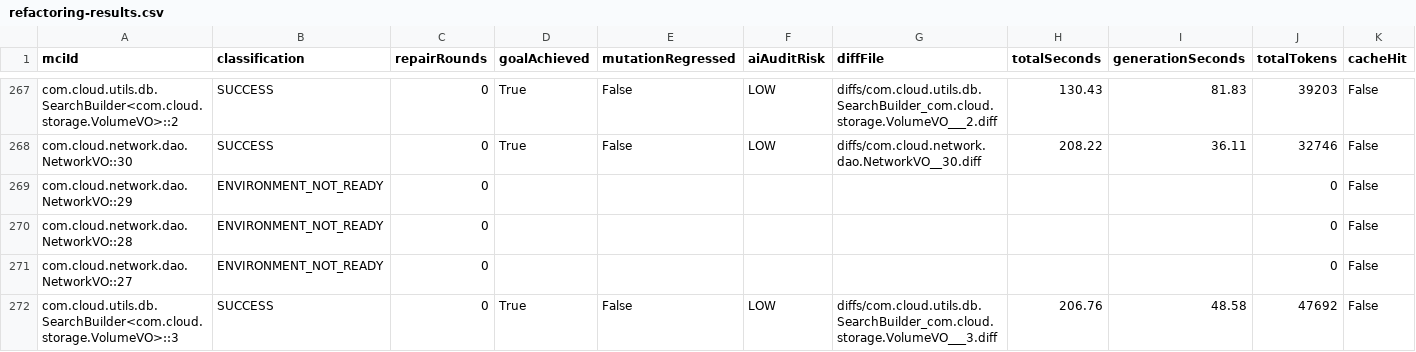
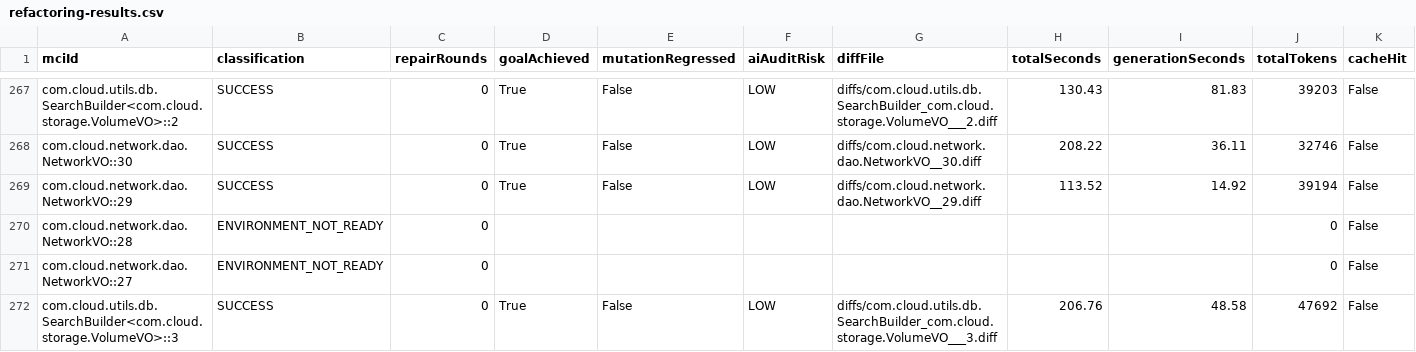
Before and after one commit to gzhao9/CloneDeMocker-v2, a CSV file: data/cloudstack/refactoring/CloneDeMocker+Terra-5.6/refactoring-results.csv, drawn as a sheet; only a part is shown, gaps mark what is left out.

Commit message:
sync completed MCI com.cloud.network.dao.NetworkVO::29 (SUCCESS) to CloudStack 24.0.0-SNAPSHOT dataset

```diff
--- a/data/cloudstack/refactoring/CloneDeMocker+Terra-5.6/refactoring-results.csv
+++ b/data/cloudstack/refactoring/CloneDeMocker+Terra-5.6/refactoring-results.csv
@@ -268,3 +268,3 @@ com.cloud.utils.db.SearchBuilder<com.cloud.storage.VolumeVO>::2,SUCCESS,0,True,F
 com.cloud.network.dao.NetworkVO::30,SUCCESS,0,True,False,LOW,diffs/com.cloud.network.dao.NetworkVO__30.diff,208.22,36.11,32746,False
-com.cloud.network.dao.NetworkVO::29,ENVIRONMENT_NOT_READY,0,,,,,,,0,False
+com.cloud.network.dao.NetworkVO::29,SUCCESS,0,True,False,LOW,diffs/com.cloud.network.dao.NetworkVO__29.diff,113.52,14.92,39194,False
 com.cloud.network.dao.NetworkVO::28,ENVIRONMENT_NOT_READY,0,,,,,,,0,False
```
Also changed, not shown: 3 other files.
